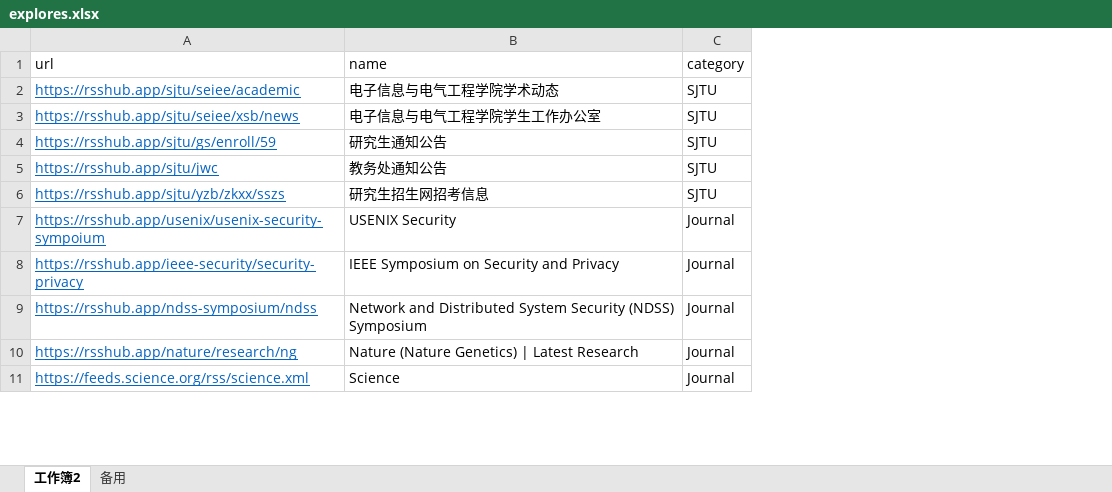
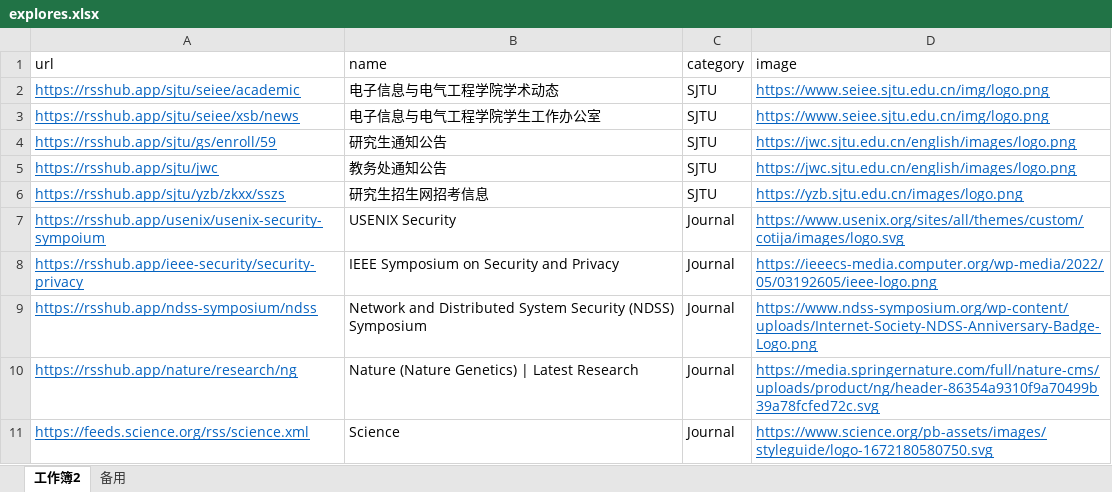
Before and after one commit to BeaCox/JSS_Reader, an Excel workbook: resources/explores.xlsx, sheet 工作簿2, drawn as a sheet; only a part is shown; values as stored, in another font and other column widths than the file's, no borders; the diff names each change by its address in the sheet, - before the commit and + after, or states it on an @@ line.

```diff
--- a/resources/explores.xlsx (sheet 工作簿2)
+++ b/resources/explores.xlsx (sheet 工作簿2)
+column D (image), rows 2-11: https://www.seiee.sjtu.edu.cn/img/logo.png | https://www.seiee.sjtu.edu.cn/img/logo.png | https://jwc.sjtu.edu.cn/english/images/logo.png | https://jwc.sjtu.edu.cn/english/images/logo.png | https://yzb.sjtu.edu.cn/images/logo.png | https://www.usenix.org/sites/all/themes/custom/cotija/images/logo.svg | https://ieeecs-media.computer.org/wp-media/2022/05/03192605/ieee-logo.png | https://www.ndss-symposium.org/wp-content/uploads/Internet-Society-NDSS-Anniversary-Badge-Logo.png | https://media.springernature.com/full/nature-cms/uploads/product/ng/header-86354a9310f9a70499b39a78fcfed72c.svg | https://www.science.org/pb-assets/images/styleguide/logo-1672180580750.svg
```
Also changed, not shown: 6 other files.
